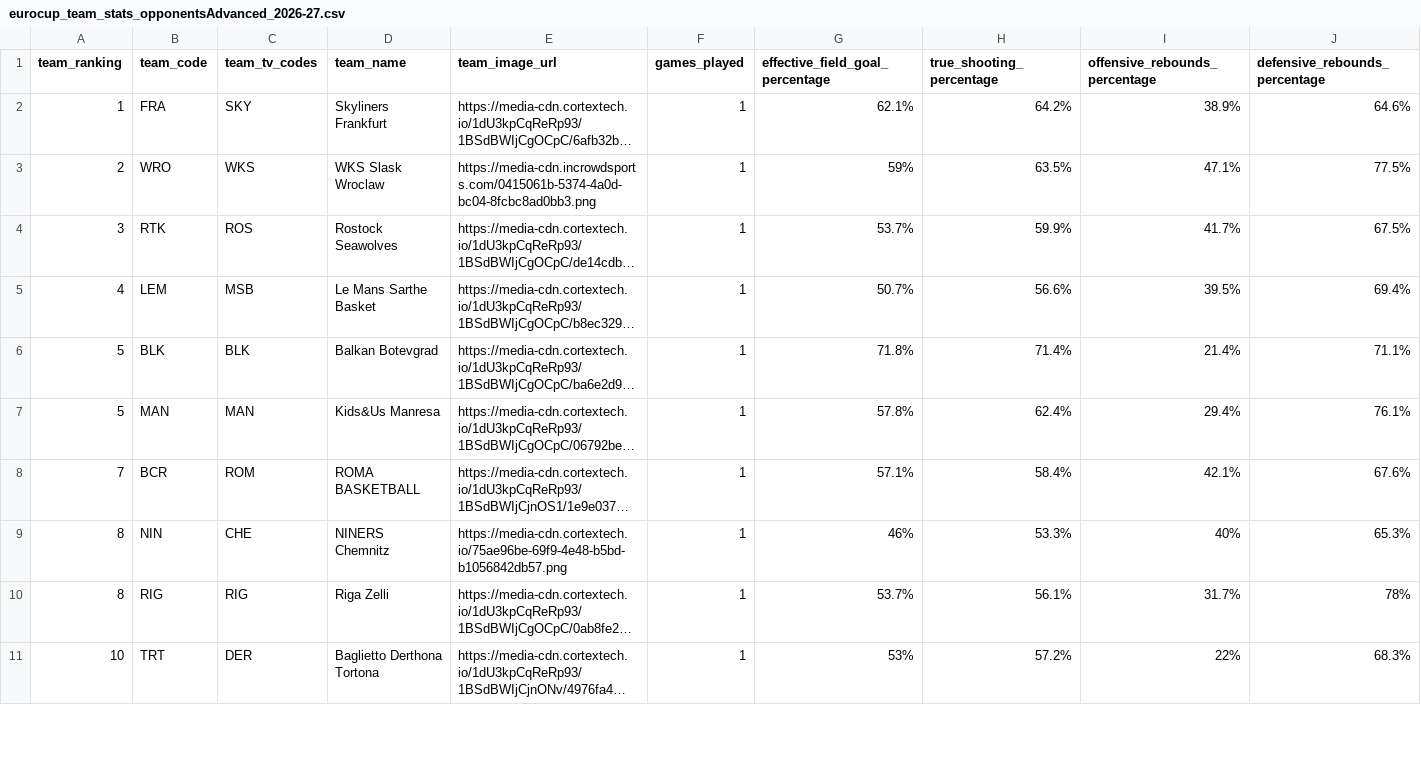
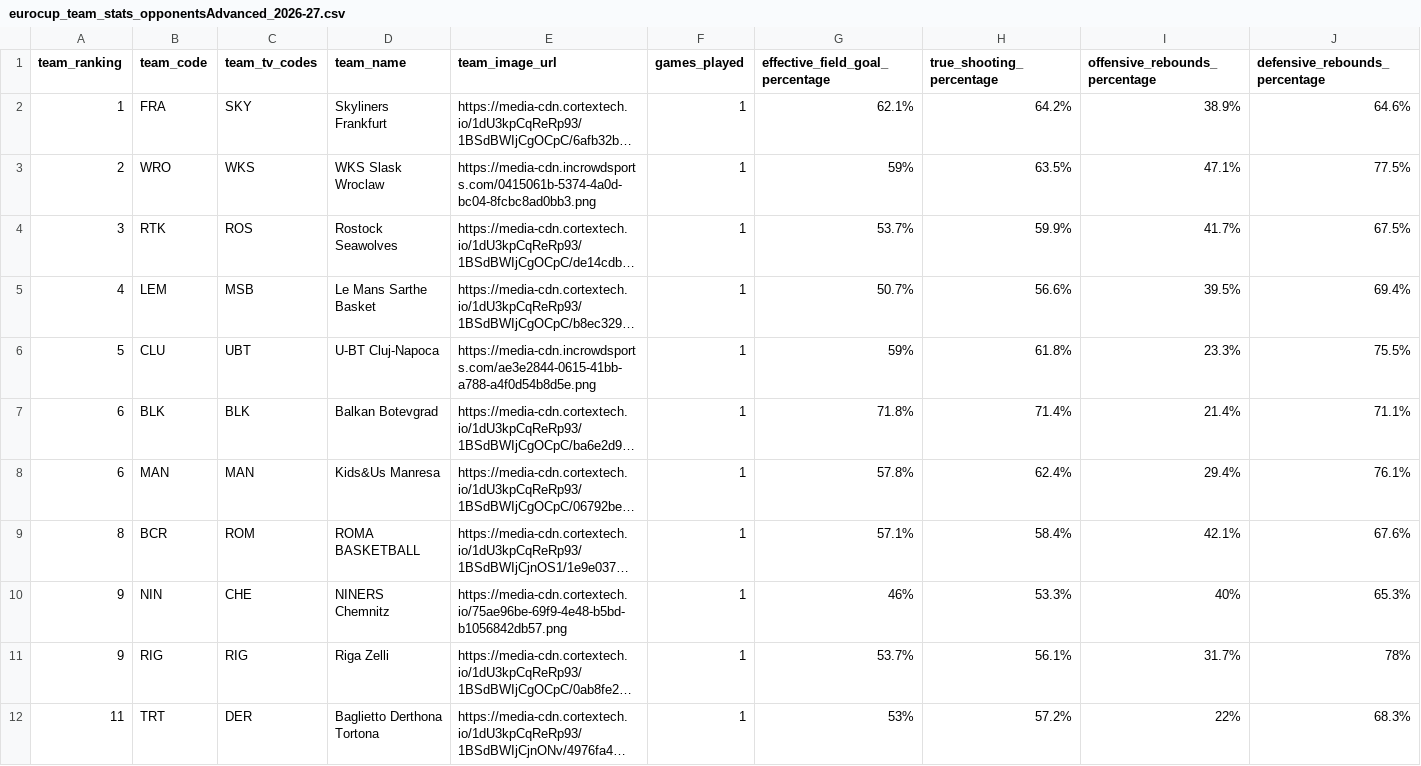
Before and after one commit to IvoVillanueva/EUROLIGAS, a CSV file: data/eurocup_team_stats_opponentsAdvanced_2026-27.csv, drawn as a sheet; only a part is shown; long unchanged cells end in …; addresses are those after the commit; rows hold the shown columns only; the diff covers the shown part only; the diff names each change by its address in the sheet, - before the commit and + after, or states it on an @@ line.

```diff
--- a/data/eurocup_team_stats_opponentsAdvanced_2026-27.csv
+++ b/data/eurocup_team_stats_opponentsAdvanced_2026-27.csv
+row 6: 5 | CLU | UBT | U-BT Cluj-Napoca | https://media-cdn.incrowdsports.com/ae3e2844-0615-41bb-a788-a4f0d54b8d5e.png | 1 | 59% | 61.8% | 23.3% | 75.5%
-A7:A8 (team_ranking): 5
+A7:A8 (team_ranking): 6
-A9 (team_ranking): 7
+A9 (team_ranking): 8
-A10:A11 (team_ranking): 8
+A10:A11 (team_ranking): 9
-A12 (team_ranking): 10
+A12 (team_ranking): 11
```
Also changed, not shown: 1 added row and 20 edited cells elsewhere in this file, data/eurocup_boxscore_2026-27.csv, data/eurocup_team_stats_advanced_2026-27.csv, 5 other files.
